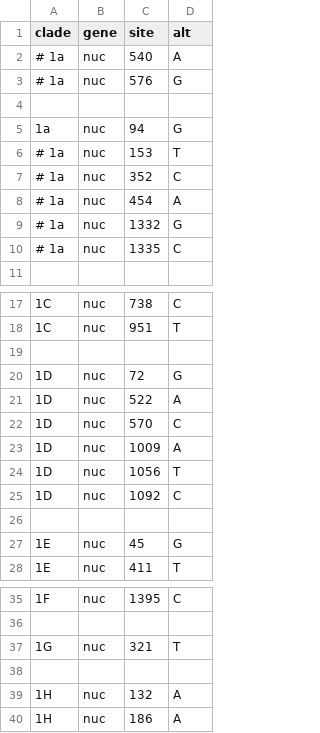
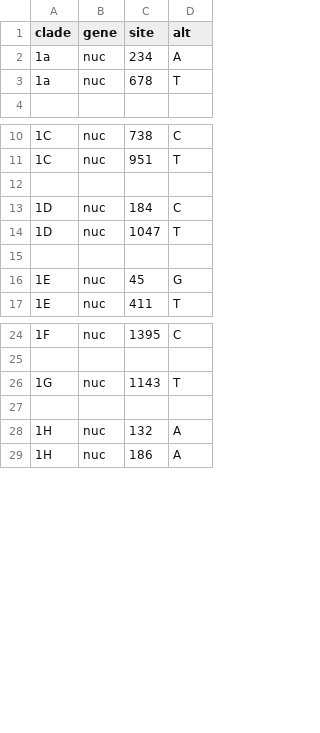
Before and after one commit to nextstrain/rubella, a TSV file: nextclade/defaults/clades.tsv, drawn as a sheet; only a part is shown, gaps mark what is left out; the diff covers the shown part only.

Commit message:
Go back to only the 32 reference strains from 2013 WHO paper [#15]
Adjust nextclade clades.tsv accordingly.

```diff
--- a/nextclade/defaults/clades.tsv
+++ b/nextclade/defaults/clades.tsv
@@ -1,11 +1,4 @@
 clade	gene	site	alt
-# 1a	nuc	540	A
-# 1a	nuc	576	G
-
-1a	nuc	94	G
-# 1a	nuc	153	T
-# 1a	nuc	352	C
-# 1a	nuc	454	A
-# 1a	nuc	1332	G
-# 1a	nuc	1335	C
+1a	nuc	234	A
+1a	nuc	678	T
 
@@ -19,8 +12,4 @@ clade	gene	site	alt
 
-1D	nuc	72	G
-1D	nuc	522	A
-1D	nuc	570	C
-1D	nuc	1009	A
-1D	nuc	1056	T
-1D	nuc	1092	C
+1D	nuc	184	C
+1D	nuc	1047	T
 
@@ -36,3 +25,3 @@ clade	gene	site	alt
 
-1G	nuc	321	T
+1G	nuc	1143	T
 
```
Also changed, not shown: 4 removed rows and 5 edited cells elsewhere in this file, 1 other file.
